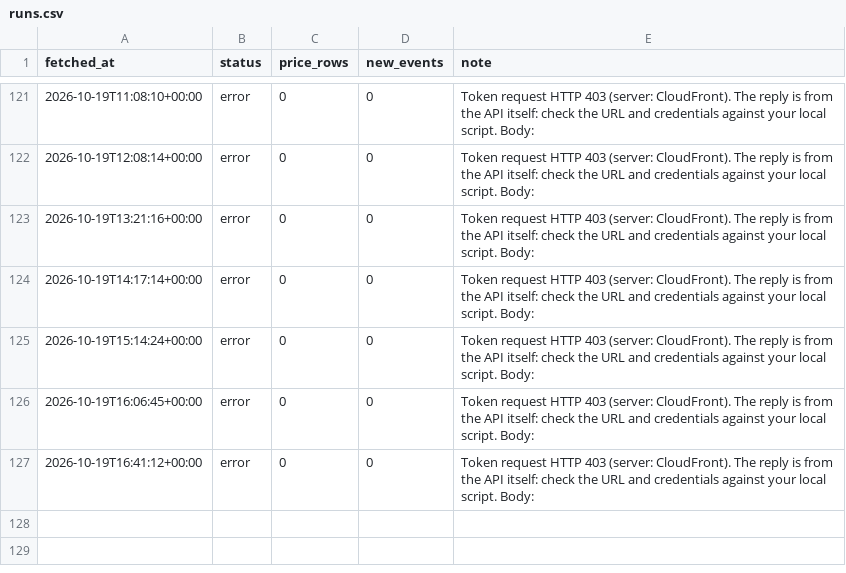
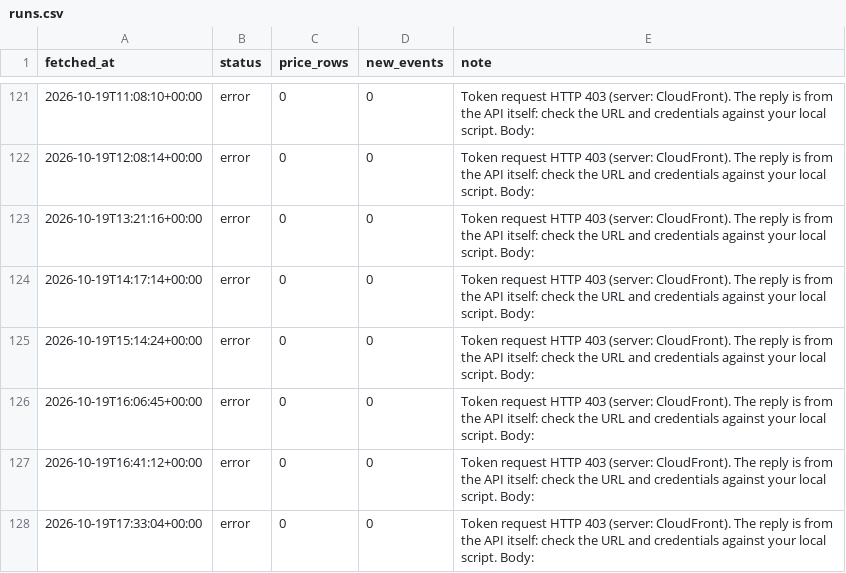
Before and after one commit to billylaight/billy-fuel-thing, a CSV file: data/runs.csv, drawn as a sheet; only a part is shown, gaps mark what is left out.

Commit message:
Fuel data 2026-10-19T17:33Z

```diff
--- a/data/runs.csv
+++ b/data/runs.csv
@@ -127 +127,2 @@ fetched_at,status,price_rows,new_events,note
 2026-10-19T16:41:12+00:00,error,0,0,Token request HTTP 403 (server: CloudFront). The reply is from the API itself: check the URL and credentials against your local script. Body:
+2026-10-19T17:33:04+00:00,error,0,0,Token request HTTP 403 (server: CloudFront). The reply is from the API itself: check the URL and credentials against your local script. Body:
```
